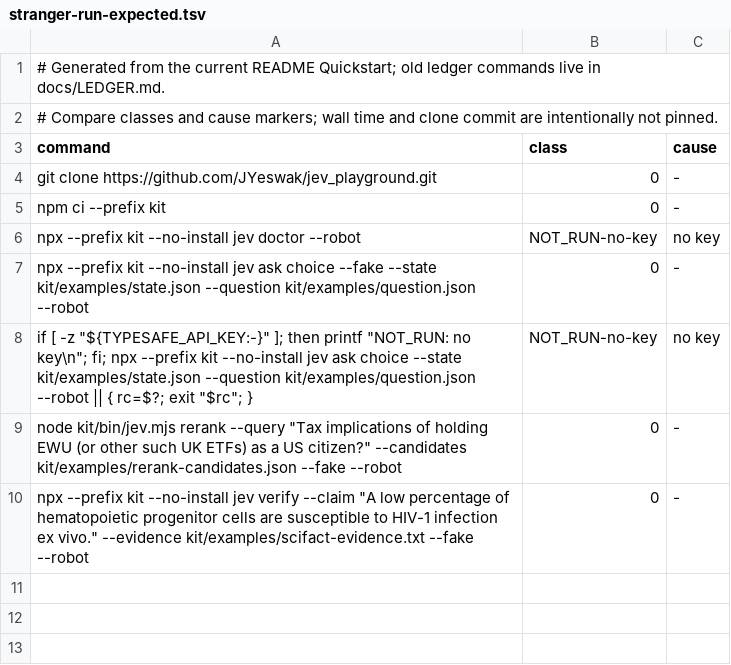
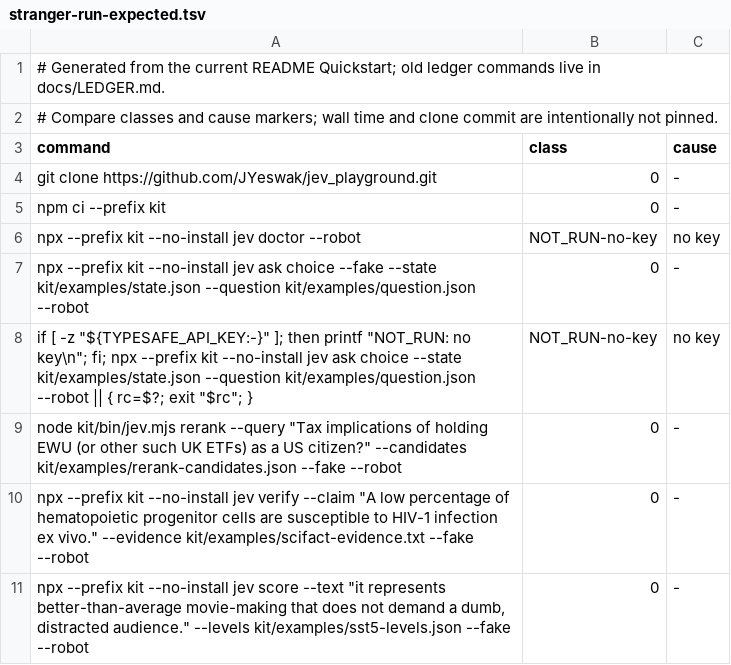
Before and after one commit to JYeswak/jev_playground, a TSV file: docs/demos/upstream-repro/stranger-run-expected.tsv, drawn as a sheet; the diff names each change by its address in the sheet, - before the commit and + after, or states it on an @@ line.

Commit message:
[test] jev-uazj: add SST-5 score verb

```diff
--- a/docs/demos/upstream-repro/stranger-run-expected.tsv
+++ b/docs/demos/upstream-repro/stranger-run-expected.tsv
+row 11: npx --prefix kit --no-install jev score --text "it represents better-than-average movie-making that does not demand a dumb, distracted audience." --levels kit/examples/sst5-levels.json --fake --robot | 0 | -
```
Also changed, not shown: 11 other files.
